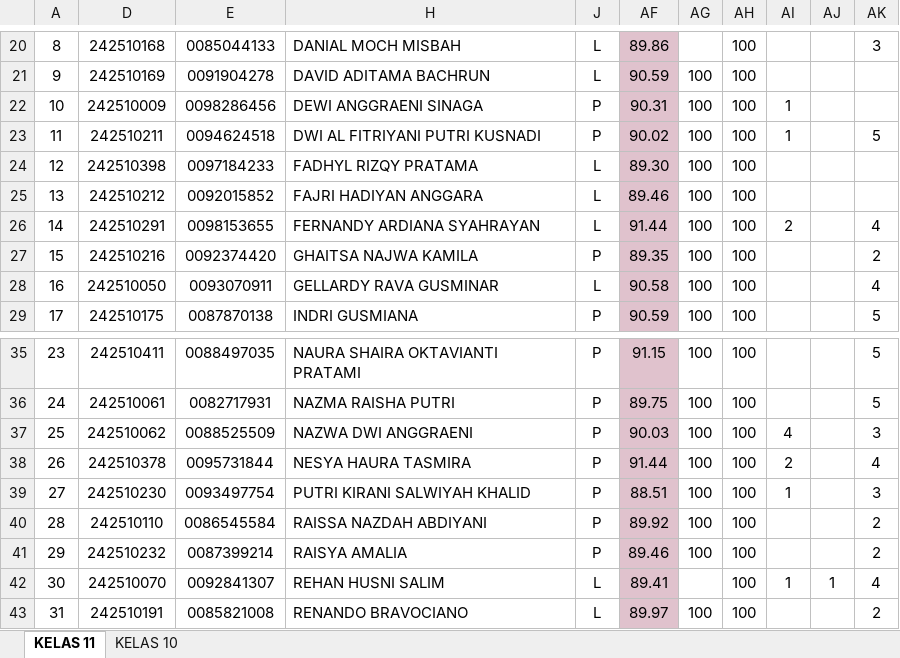
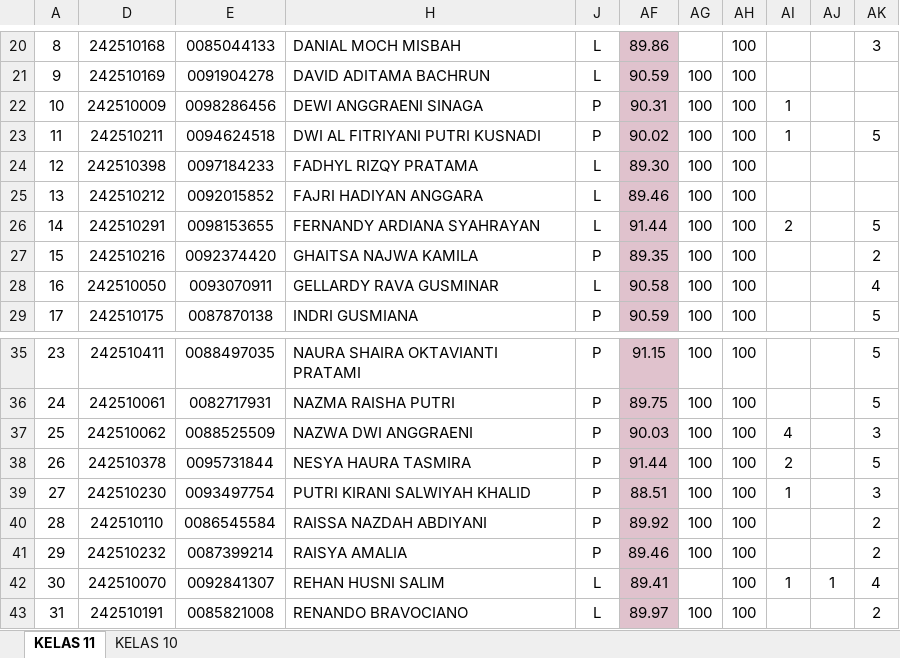
Before and after one commit to natedekaka/proses-belajar-2025-2026, an Excel workbook: Rekap Absen dan Nilai 2025-2026.xlsx, sheet KELAS 11, drawn as a sheet; only a part is shown, gaps mark what is left out; values as stored, in another font and other column widths than the file's, no borders; charts and pictures and conditional formats not drawn; the diff names each change by its address in the sheet, - before the commit and + after, or states it on an @@ line.

Commit message:
update readku dan rekap nilai

```diff
--- a/Rekap Absen dan Nilai 2025-2026.xlsx (sheet KELAS 11)
+++ b/Rekap Absen dan Nilai 2025-2026.xlsx (sheet KELAS 11)
-AK26: 4
+AK26: 5
-AK38: 4
+AK38: 5
```
Also changed, not shown: charts or pictures, 1 other file.
